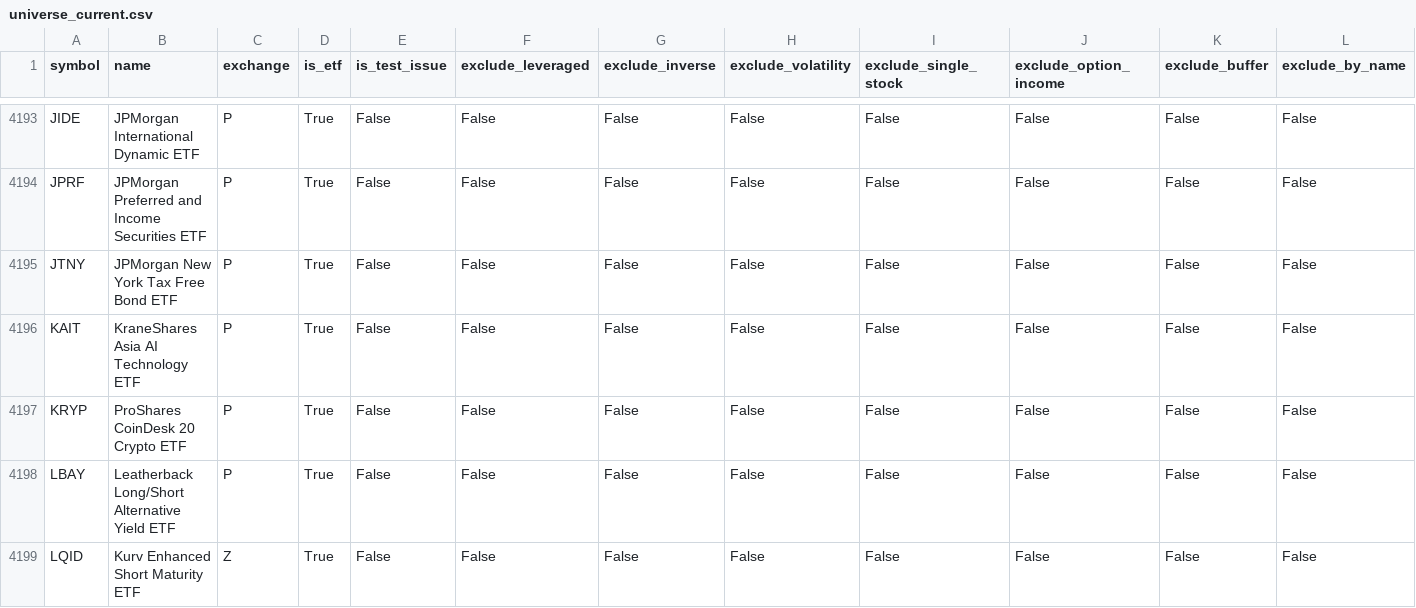
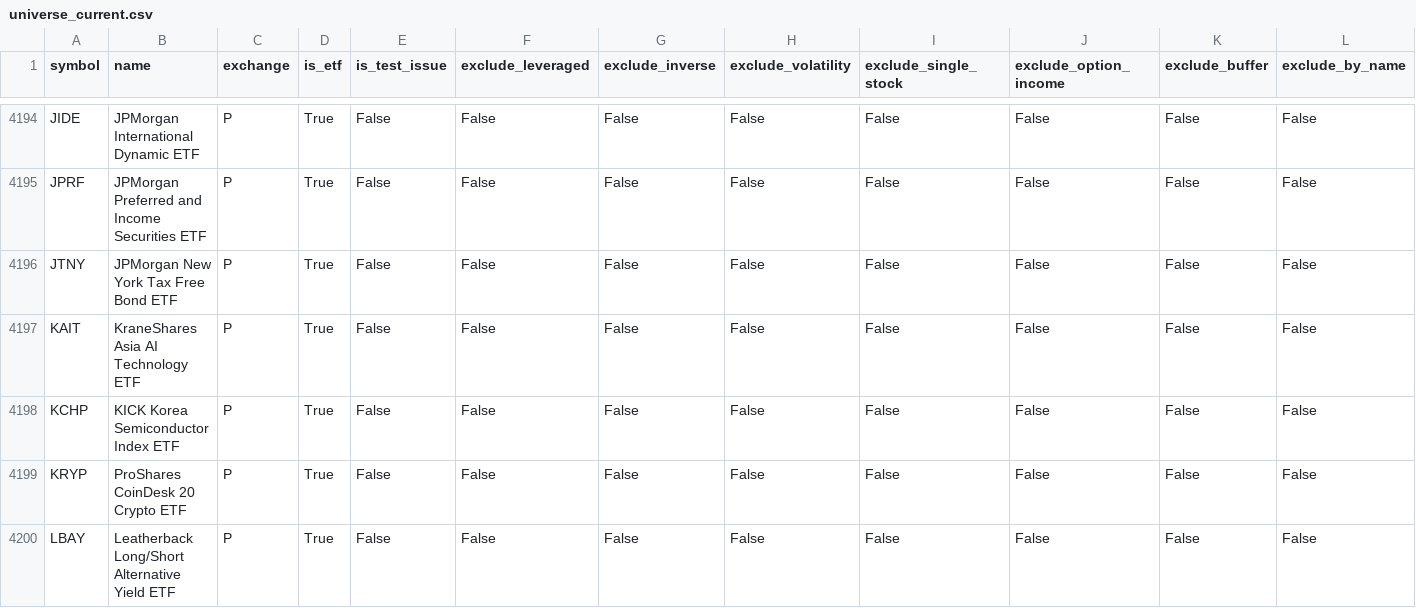
Before and after one commit to goodyyj617/trend-energy-etf-scanner, a CSV file: docs/data/universe_current.csv, drawn as a sheet; only a part is shown, gaps mark what is left out; the shorter side is filled out with more unchanged rows; rows hold the shown columns only; the diff covers the shown part only; the diff names each change by its address in the sheet, - before the commit and + after, or states it on an @@ line.

```diff
--- a/docs/data/universe_current.csv
+++ b/docs/data/universe_current.csv
+row 4198: KCHP | KICK Korea Semiconductor Index ETF | P | True | False | False | False | False | False | False | False | False
```
Also changed, not shown: 6 added rows elsewhere in this file, config/aum.csv, 2 other files.
